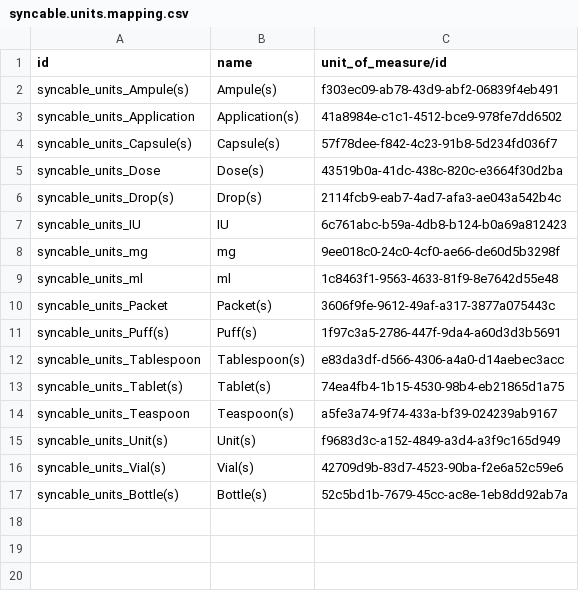
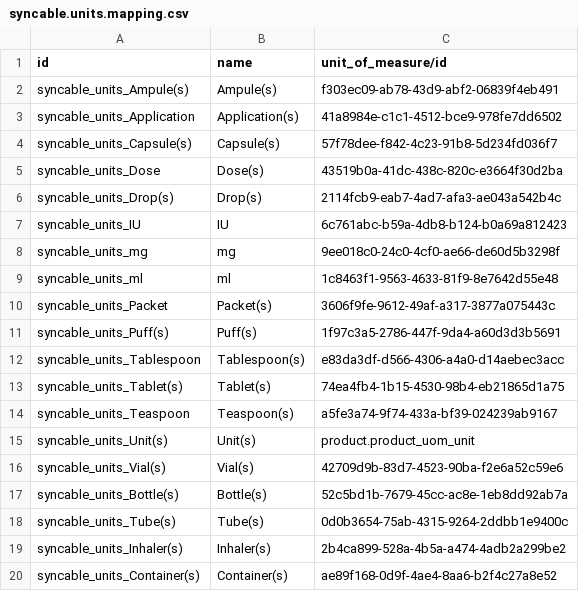
Before and after one commit to reagan-meant/odoo-config-haiti, a CSV file: configuration/syncable_units_mapping/syncable.units.mapping.csv, drawn as a sheet.

```diff
--- a/configuration/syncable_units_mapping/syncable.units.mapping.csv
+++ b/configuration/syncable_units_mapping/syncable.units.mapping.csv
@@ -14,4 +14,7 @@ syncable_units_Tablet(s),Tablet(s),74ea4fb4-1b15-4530-98b4-eb21865d1a75
 syncable_units_Teaspoon,Teaspoon(s),a5fe3a74-9f74-433a-bf39-024239ab9167
-syncable_units_Unit(s),Unit(s),f9683d3c-a152-4849-a3d4-a3f9c165d949
+syncable_units_Unit(s),Unit(s),product.product_uom_unit
 syncable_units_Vial(s),Vial(s),42709d9b-83d7-4523-90ba-f2e6a52c59e6
 syncable_units_Bottle(s),Bottle(s),52c5bd1b-7679-45cc-ac8e-1eb8dd92ab7a
+syncable_units_Tube(s),Tube(s),0d0b3654-75ab-4315-9264-2ddbb1e9400c
+syncable_units_Inhaler(s),Inhaler(s),2b4ca899-528a-4b5a-a474-4adb2a299be2
+syncable_units_Container(s),Container(s),ae89f168-0d9f-4ae4-8aa6-b2f4c27a8e52
```
Also changed, not shown: configuration/product/lab_tests.csv, configuration/product/products.csv, 3 other files.
